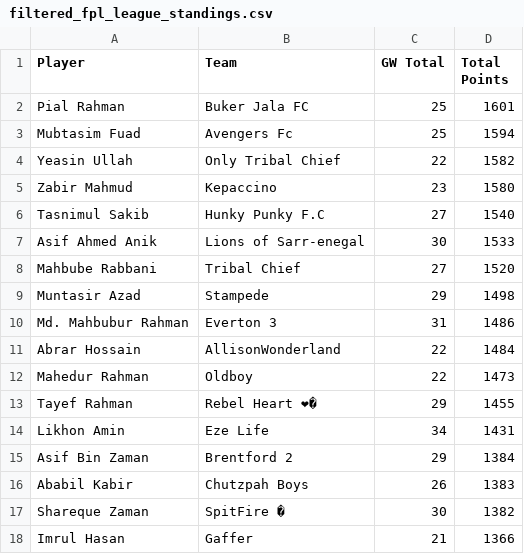
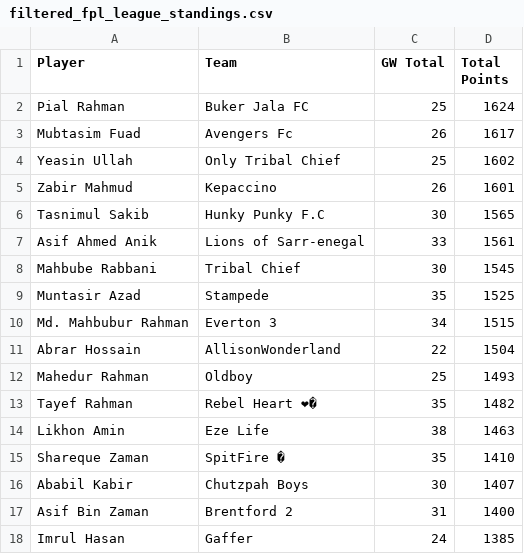
Before and after one commit to AbrarHossainHimself/flcb_fpl_mini_league, a CSV file: filtered_fpl_league_standings.csv, drawn as a sheet.

```diff
--- a/filtered_fpl_league_standings.csv
+++ b/filtered_fpl_league_standings.csv
@@ -1,18 +1,18 @@
 Player,Team,GW Total,Total Points
-Pial Rahman,Buker Jala FC,25,1601
-Mubtasim Fuad,Avengers Fc,25,1594
-Yeasin Ullah,Only Tribal Chief,22,1582
-Zabir Mahmud,Kepaccino,23,1580
-Tasnimul Sakib,Hunky Punky F.C,27,1540
-Asif Ahmed Anik,Lions of Sarr-enegal,30,1533
-Mahbube Rabbani,Tribal Chief,27,1520
-Muntasir Azad,Stampede,29,1498
-Md. Mahbubur Rahman,Everton 3,31,1486
-Abrar Hossain,AllisonWonderland,22,1484
-Mahedur Rahman,Oldboy,22,1473
-Tayef Rahman,Rebel Heart ❤�,29,1455
-Likhon Amin,Eze Life,34,1431
-Asif Bin Zaman,Brentford 2,29,1384
-Ababil Kabir,Chutzpah Boys,26,1383
-Shareque Zaman,SpitFire �,30,1382
-Imrul Hasan,Gaffer,21,1366
+Pial Rahman,Buker Jala FC,25,1624
+Mubtasim Fuad,Avengers Fc,26,1617
+Yeasin Ullah,Only Tribal Chief,25,1602
+Zabir Mahmud,Kepaccino,26,1601
+Tasnimul Sakib,Hunky Punky F.C,30,1565
+Asif Ahmed Anik,Lions of Sarr-enegal,33,1561
+Mahbube Rabbani,Tribal Chief,30,1545
+Muntasir Azad,Stampede,35,1525
+Md. Mahbubur Rahman,Everton 3,34,1515
+Abrar Hossain,AllisonWonderland,22,1504
+Mahedur Rahman,Oldboy,25,1493
+Tayef Rahman,Rebel Heart ❤�,35,1482
+Likhon Amin,Eze Life,38,1463
+Shareque Zaman,SpitFire �,35,1410
+Ababil Kabir,Chutzpah Boys,30,1407
+Asif Bin Zaman,Brentford 2,31,1400
+Imrul Hasan,Gaffer,24,1385
```
Also changed, not shown: 1 other file.
